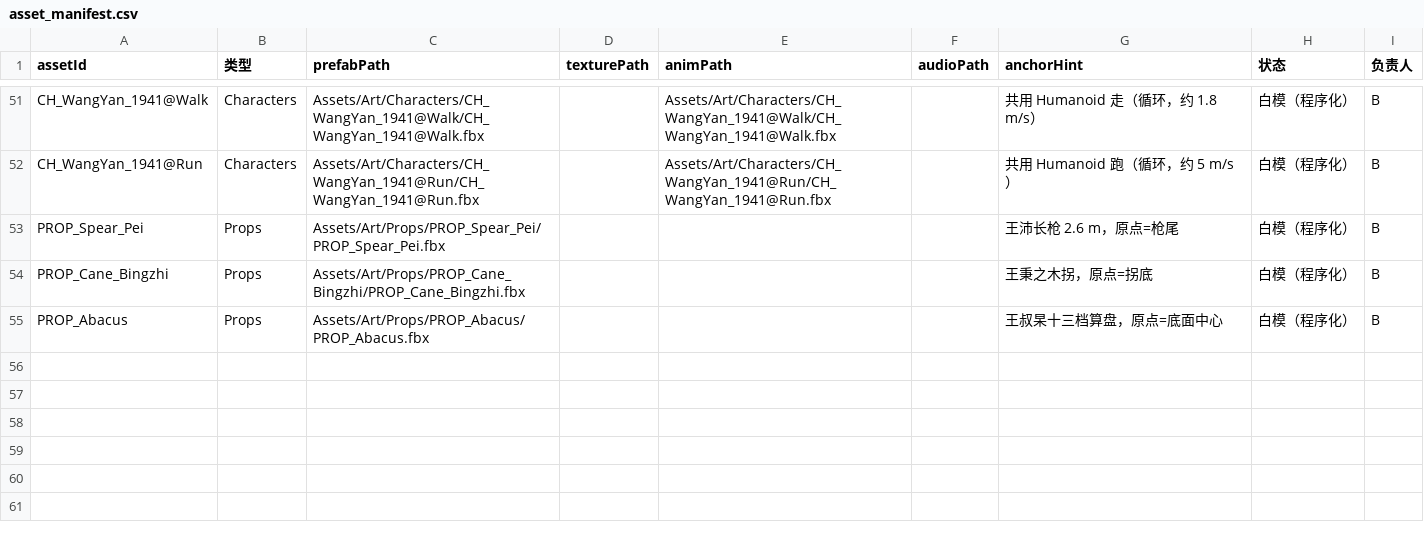
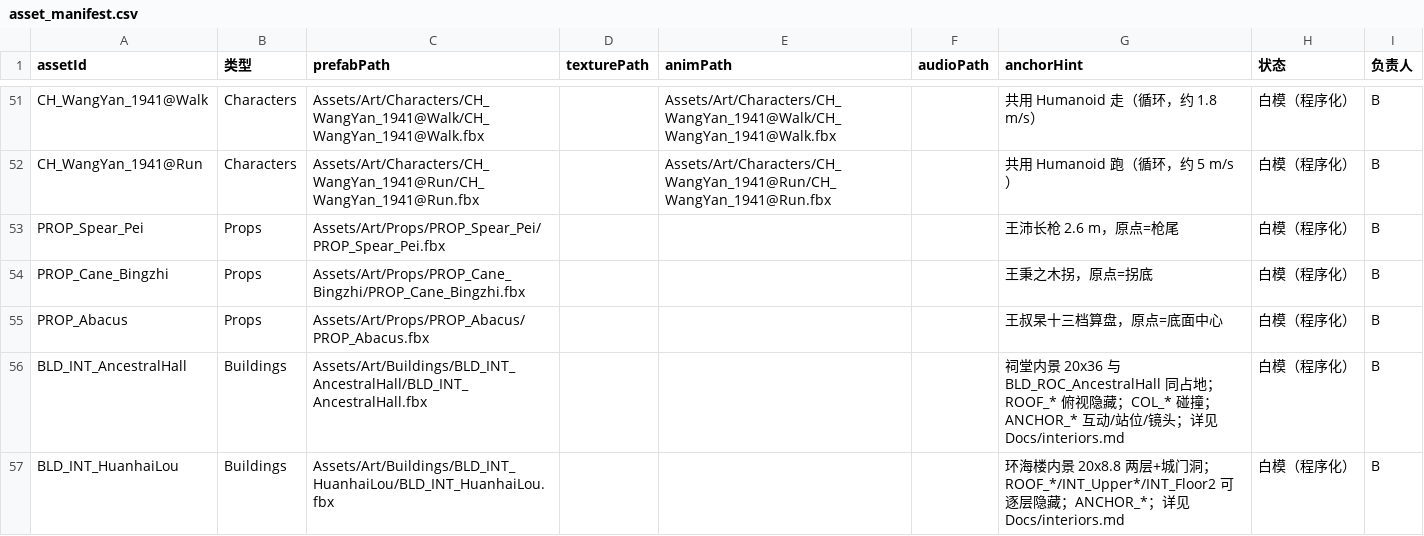
Before and after one commit to RuikAn-n/game_race, a CSV file: Data/asset_manifest.csv, drawn as a sheet; only a part is shown, gaps mark what is left out; the diff names each change by its address in the sheet, - before the commit and + after, or states it on an @@ line.

```diff
--- a/Data/asset_manifest.csv
+++ b/Data/asset_manifest.csv
+row 56: BLD_INT_AncestralHall | Buildings | Assets/Art/Buildings/BLD_INT_AncestralHall/BLD_INT_AncestralHall.fbx |  |  |  | 祠堂内景 20x36 与 BLD_ROC_AncestralHall 同占地；ROOF_* 俯视隐藏；COL_* 碰撞；ANCHOR_* 互动/站位/镜头；详见 Docs/interiors.md | 白模（程序化） | B
+row 57: BLD_INT_HuanhaiLou | Buildings | Assets/Art/Buildings/BLD_INT_HuanhaiLou/BLD_INT_HuanhaiLou.fbx |  |  |  | 环海楼内景 20x8.8 两层+城门洞；ROOF_*/INT_Upper*/INT_Floor2 可逐层隐藏；ANCHOR_*；详见 Docs/interiors.md | 白模（程序化） | B
```
Also changed, not shown: 21 other files.
